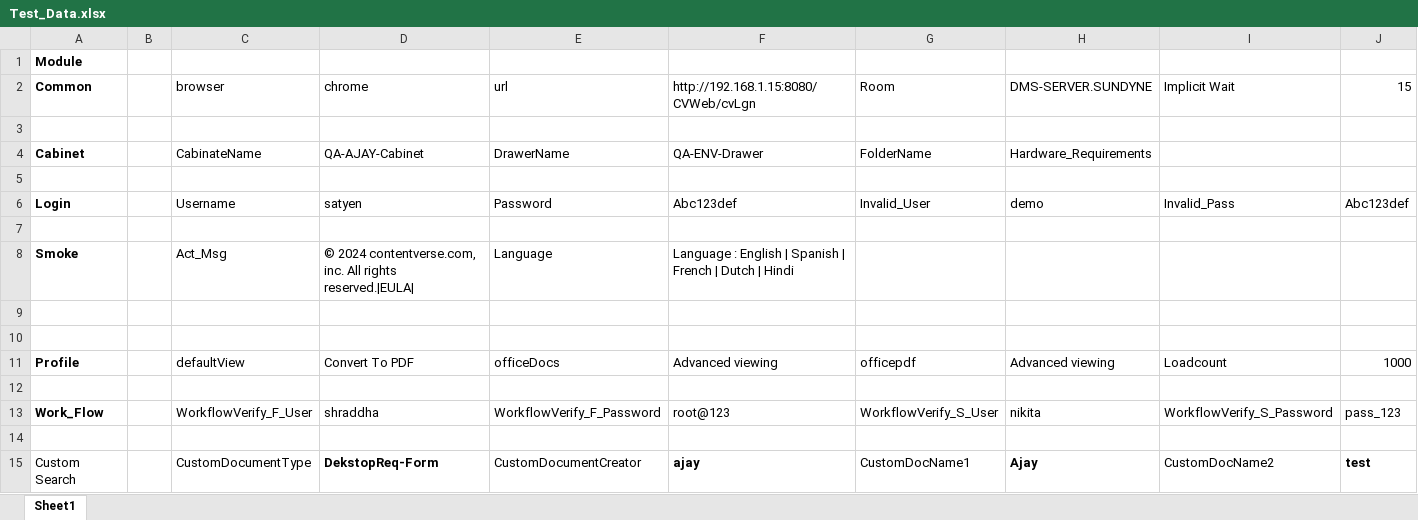
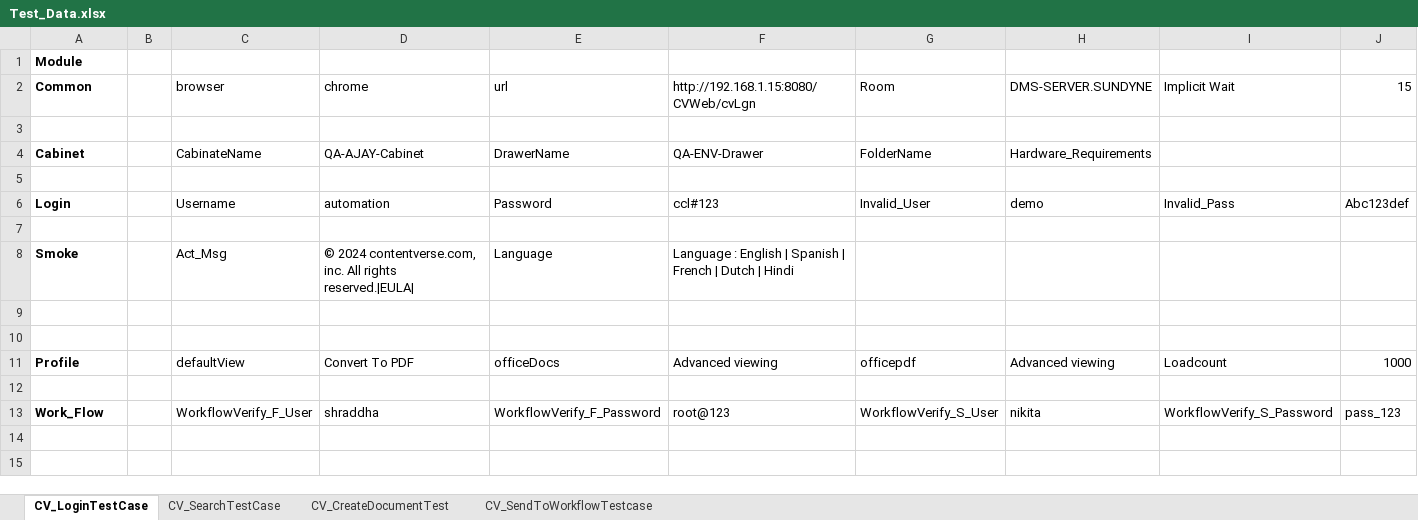
Before and after one commit to Rmane1991/Computhink, an Excel workbook: src/main/java/cv_resources/Test_Data.xlsx, sheet CV_LoginTestCase, drawn as a sheet; only a part is shown; values as stored, in another font and other column widths than the file's, no borders; rows hold the shown columns only; the diff names each change by its address in the sheet, - before the commit and + after, or states it on an @@ line.

Commit message:
Create document,Update Document,WF

```diff
--- a/src/main/java/cv_resources/Test_Data.xlsx (sheet CV_LoginTestCase)
+++ b/src/main/java/cv_resources/Test_Data.xlsx (sheet CV_LoginTestCase)
-sheet tab: Sheet1
+sheet tab: CV_LoginTestCase
+sheet tab: CV_SearchTestCase
+sheet tab: CV_CreateDocumentTest
+sheet tab: CV_SendToWorkflowTestcase
-D6 (chrome): satyen
+D6 (chrome): automation
-F6: Abc123def
+F6: ccl#123
-row 14: (empty)
-row 15: Custom Search |  | CustomDocumentType | DekstopReq-Form | CustomDocumentCreator | ajay | CustomDocName1 | Ajay | CustomDocName2 | test
```
Also changed, not shown: target/classes/cv_resources/Test_Data.xlsx, 40 other files.
